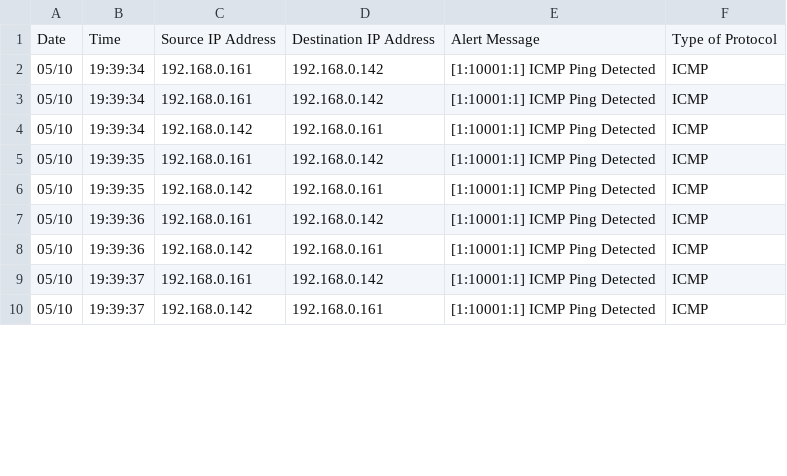
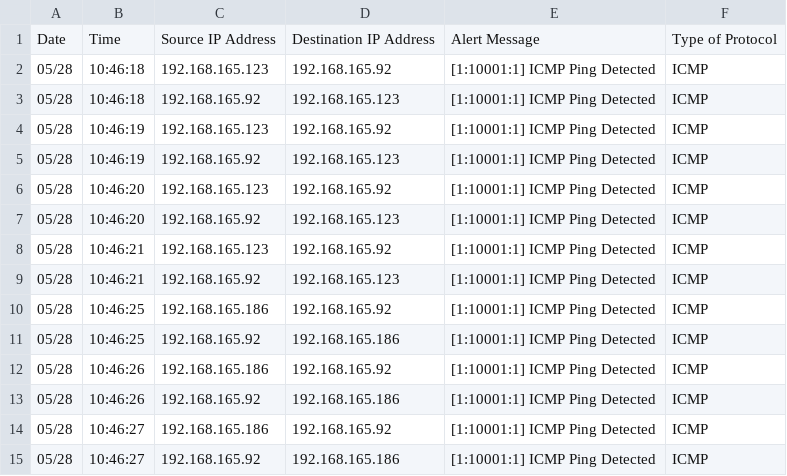
Before and after one commit to Archit56ak/SentinelOS, a CSV file: Logs/snort_data.csv, drawn as a sheet; only a part is shown; the diff covers the shown part only.

```diff
--- a/Logs/snort_data.csv
+++ b/Logs/snort_data.csv
@@ -1,10 +1,15 @@
 Date,Time,Source IP Address,Destination IP Address,Alert Message,Type of Protocol
-05/10,19:39:34,192.168.0.161,192.168.0.142,[1:10001:1] ICMP Ping Detected,ICMP
-05/10,19:39:34,192.168.0.161,192.168.0.142,[1:10001:1] ICMP Ping Detected,ICMP
-05/10,19:39:34,192.168.0.142,192.168.0.161,[1:10001:1] ICMP Ping Detected,ICMP
-05/10,19:39:35,192.168.0.161,192.168.0.142,[1:10001:1] ICMP Ping Detected,ICMP
-05/10,19:39:35,192.168.0.142,192.168.0.161,[1:10001:1] ICMP Ping Detected,ICMP
-05/10,19:39:36,192.168.0.161,192.168.0.142,[1:10001:1] ICMP Ping Detected,ICMP
-05/10,19:39:36,192.168.0.142,192.168.0.161,[1:10001:1] ICMP Ping Detected,ICMP
-05/10,19:39:37,192.168.0.161,192.168.0.142,[1:10001:1] ICMP Ping Detected,ICMP
-05/10,19:39:37,192.168.0.142,192.168.0.161,[1:10001:1] ICMP Ping Detected,ICMP
+05/28,10:46:18,192.168.165.123,192.168.165.92,[1:10001:1] ICMP Ping Detected,ICMP
+05/28,10:46:18,192.168.165.92,192.168.165.123,[1:10001:1] ICMP Ping Detected,ICMP
+05/28,10:46:19,192.168.165.123,192.168.165.92,[1:10001:1] ICMP Ping Detected,ICMP
+05/28,10:46:19,192.168.165.92,192.168.165.123,[1:10001:1] ICMP Ping Detected,ICMP
+05/28,10:46:20,192.168.165.123,192.168.165.92,[1:10001:1] ICMP Ping Detected,ICMP
+05/28,10:46:20,192.168.165.92,192.168.165.123,[1:10001:1] ICMP Ping Detected,ICMP
+05/28,10:46:21,192.168.165.123,192.168.165.92,[1:10001:1] ICMP Ping Detected,ICMP
+05/28,10:46:21,192.168.165.92,192.168.165.123,[1:10001:1] ICMP Ping Detected,ICMP
+05/28,10:46:25,192.168.165.186,192.168.165.92,[1:10001:1] ICMP Ping Detected,ICMP
+05/28,10:46:25,192.168.165.92,192.168.165.186,[1:10001:1] ICMP Ping Detected,ICMP
+05/28,10:46:26,192.168.165.186,192.168.165.92,[1:10001:1] ICMP Ping Detected,ICMP
+05/28,10:46:26,192.168.165.92,192.168.165.186,[1:10001:1] ICMP Ping Detected,ICMP
+05/28,10:46:27,192.168.165.186,192.168.165.92,[1:10001:1] ICMP Ping Detected,ICMP
+05/28,10:46:27,192.168.165.92,192.168.165.186,[1:10001:1] ICMP Ping Detected,ICMP
```
Also changed, not shown: 2 removed rows and 80 edited cells elsewhere in this file, snort_data.csv, 5 other files.
